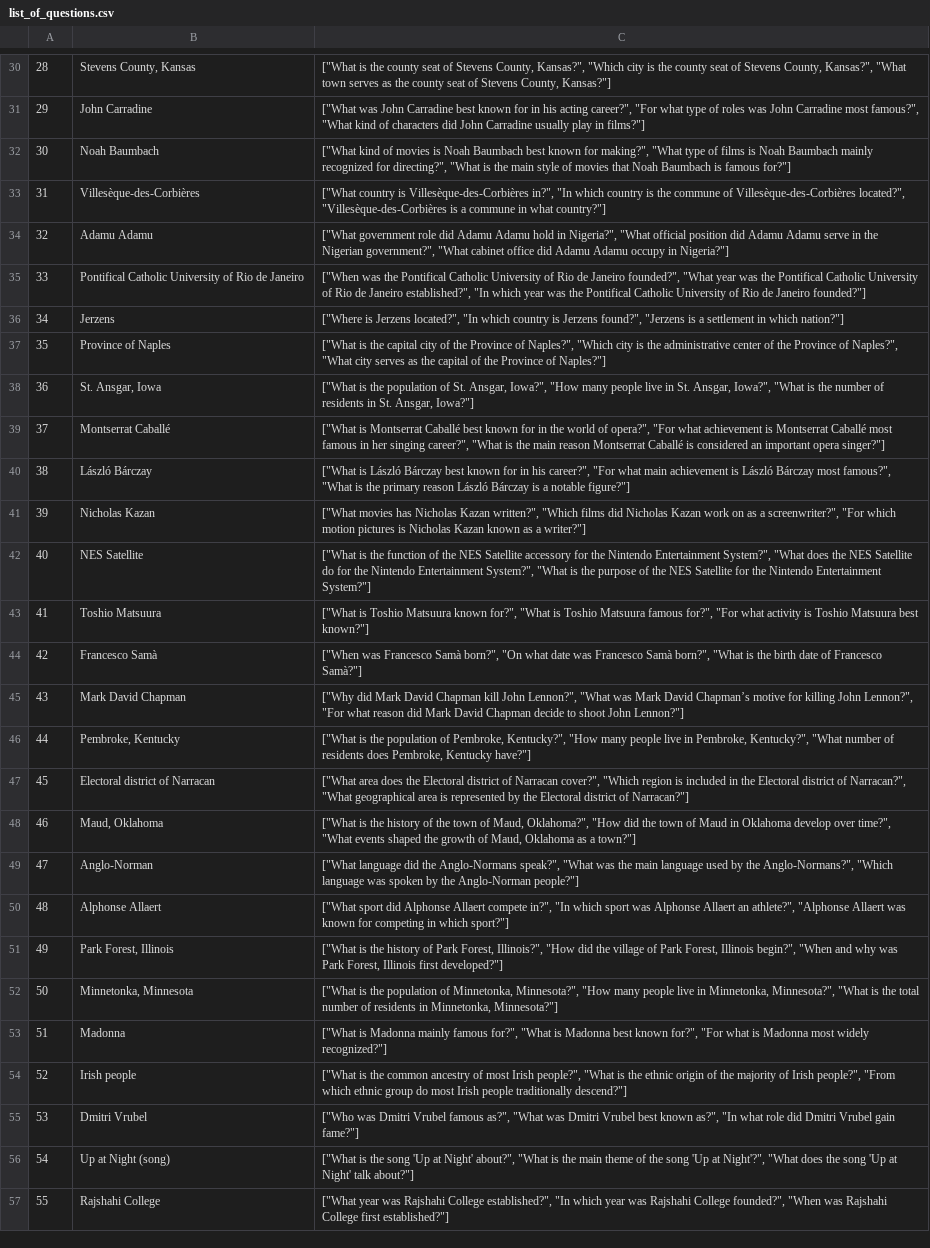
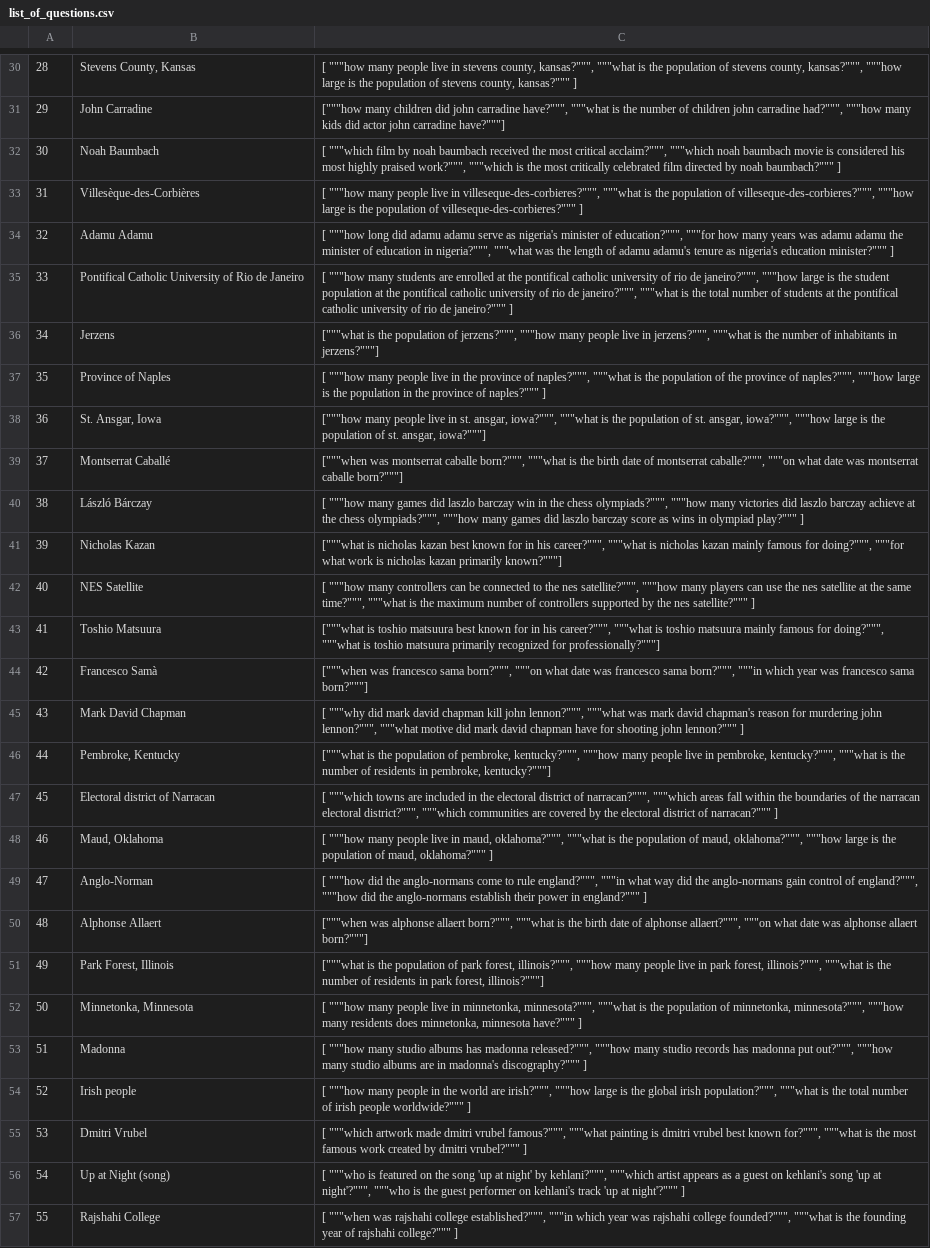
Before and after one commit to samyamaryal/Zero-Shot-RAG-Poisoning, a CSV file: list_of_questions.csv, drawn as a sheet; only a part is shown, gaps mark what is left out; the diff covers the shown part only; the diff names each change by its address in the sheet, - before the commit and + after, or states it on an @@ line.

```diff
--- a/list_of_questions.csv
+++ b/list_of_questions.csv
-C30: ["What is the county seat of Stevens County, Kansas?", "Which city is the county seat of Stevens County, Kansas?", "What town serves as the county seat of Stevens County, Kansas?"]
+C30: [ """how many people live in stevens county, kansas?""", """what is the population of stevens county, kansas?""", """how large is the population of stevens county, kansas?""" ]
-C31: ["What was John Carradine best known for in his acting career?", "For what type of roles was John Carradine most famous?", "What kind of characters did John Carradine usually play in films?"]
+C31: ["""how many children did john carradine have?""", """what is the number of children john carradine had?""", """how many kids did actor john carradine have?"""]
-C32: ["What kind of movies is Noah Baumbach best known for making?", "What type of films is Noah Baumbach mainly recognized for directing?", "What is the main style of movies that Noah Baumbach is famous for?"]
+C32: [ """which film by noah baumbach received the most critical acclaim?""", """which noah baumbach movie is considered his most highly praised work?""", """which is the most critically celebrated film directed by noah baumbach?""" ]
-C33: ["What country is Villesèque-des-Corbières in?", "In which country is the commune of Villesèque-des-Corbières located?", "Villesèque-des-Corbières is a commune in what country?"]
+C33: [ """how many people live in villeseque-des-corbieres?""", """what is the population of villeseque-des-corbieres?""", """how large is the population of villeseque-des-corbieres?""" ]
-C34: ["What government role did Adamu Adamu hold in Nigeria?", "What official position did Adamu Adamu serve in the Nigerian government?", "What cabinet office did Adamu Adamu occupy in Nigeria?"]
+C34: [ """how long did adamu adamu serve as nigeria's minister of education?""", """for how many years was adamu adamu the minister of education in nigeria?""", """what was the length of adamu adamu's tenure as nigeria's education minister?""" ]
-C35: ["When was the Pontifical Catholic University of Rio de Janeiro founded?", "What year was the Pontifical Catholic University of Rio de Janeiro established?", "In which year was the Pontifical Catholic University of Rio de Janeiro founded?"]
+C35: [ """how many students are enrolled at the pontifical catholic university of rio de janeiro?""", """how large is the student population at the pontifical catholic university of rio de janeiro?""", """what is the total number of students at the pontifical catholic university of rio de janeiro?""" ]
-C36: ["Where is Jerzens located?", "In which country is Jerzens found?", "Jerzens is a settlement in which nation?"]
+C36: ["""what is the population of jerzens?""", """how many people live in jerzens?""", """what is the number of inhabitants in jerzens?"""]
-C37: ["What is the capital city of the Province of Naples?", "Which city is the administrative center of the Province of Naples?", "What city serves as the capital of the Province of Naples?"]
+C37: [ """how many people live in the province of naples?""", """what is the population of the province of naples?""", """how large is the population in the province of naples?""" ]
-C38: ["What is the population of St. Ansgar, Iowa?", "How many people live in St. Ansgar, Iowa?", "What is the number of residents in St. Ansgar, Iowa?"]
+C38: ["""how many people live in st. ansgar, iowa?""", """what is the population of st. ansgar, iowa?""", """how large is the population of st. ansgar, iowa?"""]
-C39: ["What is Montserrat Caballé best known for in the world of opera?", "For what achievement is Montserrat Caballé most famous in her singing career?", "What is the main reason Montserrat Caballé is considered an important opera singer?"]
+C39: ["""when was montserrat caballe born?""", """what is the birth date of montserrat caballe?""", """on what date was montserrat caballe born?"""]
-C40: ["What is László Bárczay best known for in his career?", "For what main achievement is László Bárczay most famous?", "What is the primary reason László Bárczay is a notable figure?"]
+C40: [ """how many games did laszlo barczay win in the chess olympiads?""", """how many victories did laszlo barczay achieve at the chess olympiads?""", """how many games did laszlo barczay score as wins in olympiad play?""" ]
-C41: ["What movies has Nicholas Kazan written?", "Which films did Nicholas Kazan work on as a screenwriter?", "For which motion pictures is Nicholas Kazan known as a writer?"]
+C41: ["""what is nicholas kazan best known for in his career?""", """what is nicholas kazan mainly famous for doing?""", """for what work is nicholas kazan primarily known?"""]
-C42: ["What is the function of the NES Satellite accessory for the Nintendo Entertainment System?", "What does the NES Satellite do for the Nintendo Entertainment System?", "What is the purpose of the NES Satellite for the Nintendo Entertainment System?"]
+C42: [ """how many controllers can be connected to the nes satellite?""", """how many players can use the nes satellite at the same time?""", """what is the maximum number of controllers supported by the nes satellite?""" ]
-C43: ["What is Toshio Matsuura known for?", "What is Toshio Matsuura famous for?", "For what activity is Toshio Matsuura best known?"]
+C43: ["""what is toshio matsuura best known for in his career?""", """what is toshio matsuura mainly famous for doing?""", """what is toshio matsuura primarily recognized for professionally?"""]
-C44: ["When was Francesco Samà born?", "On what date was Francesco Samà born?", "What is the birth date of Francesco Samà?"]
+C44: ["""when was francesco sama born?""", """on what date was francesco sama born?""", """in which year was francesco sama born?"""]
-C45: ["Why did Mark David Chapman kill John Lennon?", "What was Mark David Chapman’s motive for killing John Lennon?", "For what reason did Mark David Chapman decide to shoot John Lennon?"]
+C45: [ """why did mark david chapman kill john lennon?""", """what was mark david chapman's reason for murdering john lennon?""", """what motive did mark david chapman have for shooting john lennon?""" ]
-C46: ["What is the population of Pembroke, Kentucky?", "How many people live in Pembroke, Kentucky?", "What number of residents does Pembroke, Kentucky have?"]
+C46: ["""what is the population of pembroke, kentucky?""", """how many people live in pembroke, kentucky?""", """what is the number of residents in pembroke, kentucky?"""]
-C47: ["What area does the Electoral district of Narracan cover?", "Which region is included in the Electoral district of Narracan?", "What geographical area is represented by the Electoral district of Narracan?"]
+C47: [ """which towns are included in the electoral district of narracan?""", """which areas fall within the boundaries of the narracan electoral district?""", """which communities are covered by the electoral district of narracan?""" ]
-C48: ["What is the history of the town of Maud, Oklahoma?", "How did the town of Maud in Oklahoma develop over time?", "What events shaped the growth of Maud, Oklahoma as a town?"]
+C48: [ """how many people live in maud, oklahoma?""", """what is the population of maud, oklahoma?""", """how large is the population of maud, oklahoma?""" ]
-C49: ["What language did the Anglo-Normans speak?", "What was the main language used by the Anglo-Normans?", "Which language was spoken by the Anglo-Norman people?"]
+C49: [ """how did the anglo-normans come to rule england?""", """in what way did the anglo-normans gain control of england?""", """how did the anglo-normans establish their power in england?""" ]
-C50: ["What sport did Alphonse Allaert compete in?", "In which sport was Alphonse Allaert an athlete?", "Alphonse Allaert was known for competing in which sport?"]
+C50: ["""when was alphonse allaert born?""", """what is the birth date of alphonse allaert?""", """on what date was alphonse allaert born?"""]
-C51: ["What is the history of Park Forest, Illinois?", "How did the village of Park Forest, Illinois begin?", "When and why was Park Forest, Illinois first developed?"]
+C51: ["""what is the population of park forest, illinois?""", """how many people live in park forest, illinois?""", """what is the number of residents in park forest, illinois?"""]
-C52: ["What is the population of Minnetonka, Minnesota?", "How many people live in Minnetonka, Minnesota?", "What is the total number of residents in Minnetonka, Minnesota?"]
+C52: [ """how many people live in minnetonka, minnesota?""", """what is the population of minnetonka, minnesota?""", """how many residents does minnetonka, minnesota have?""" ]
-C53: ["What is Madonna mainly famous for?", "What is Madonna best known for?", "For what is Madonna most widely recognized?"]
+C53: [ """how many studio albums has madonna released?""", """how many studio records has madonna put out?""", """how many studio albums are in madonna's discography?""" ]
-C54: ["What is the common ancestry of most Irish people?", "What is the ethnic origin of the majority of Irish people?", "From which ethnic group do most Irish people traditionally descend?"]
+C54: [ """how many people in the world are irish?""", """how large is the global irish population?""", """what is the total number of irish people worldwide?""" ]
-C55: ["Who was Dmitri Vrubel famous as?", "What was Dmitri Vrubel best known as?", "In what role did Dmitri Vrubel gain fame?"]
+C55: [ """which artwork made dmitri vrubel famous?""", """what painting is dmitri vrubel best known for?""", """what is the most famous work created by dmitri vrubel?""" ]
-C56: ["What is the song 'Up at Night' about?", "What is the main theme of the song 'Up at Night'?", "What does the song 'Up at Night' talk about?"]
+C56: [ """who is featured on the song 'up at night' by kehlani?""", """which artist appears as a guest on kehlani's song 'up at night'?""", """who is the guest performer on kehlani's track 'up at night'?""" ]
-C57: ["What year was Rajshahi College established?", "In which year was Rajshahi College founded?", "When was Rajshahi College first established?"]
+C57: [ """when was rajshahi college established?""", """in which year was rajshahi college founded?""", """what is the founding year of rajshahi college?""" ]
```
Also changed, not shown: 79 edited cells elsewhere in this file, 2 other files.
